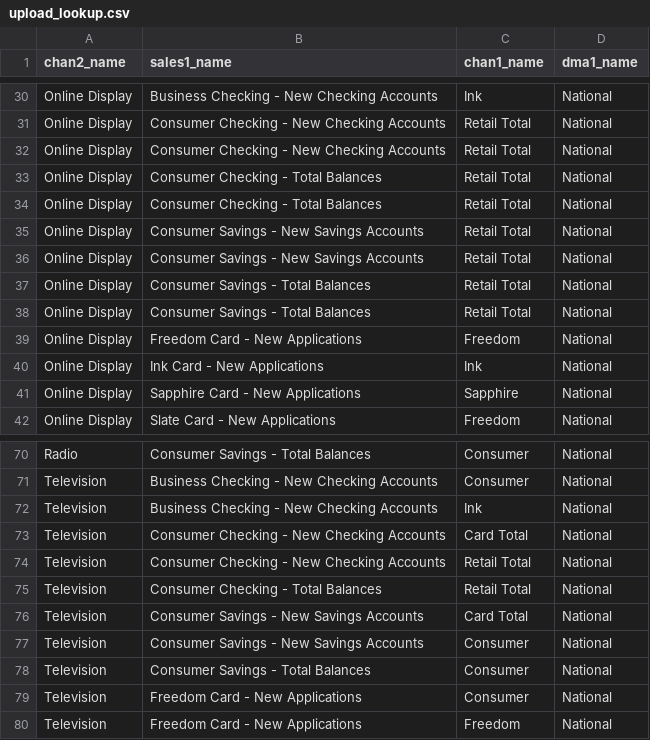
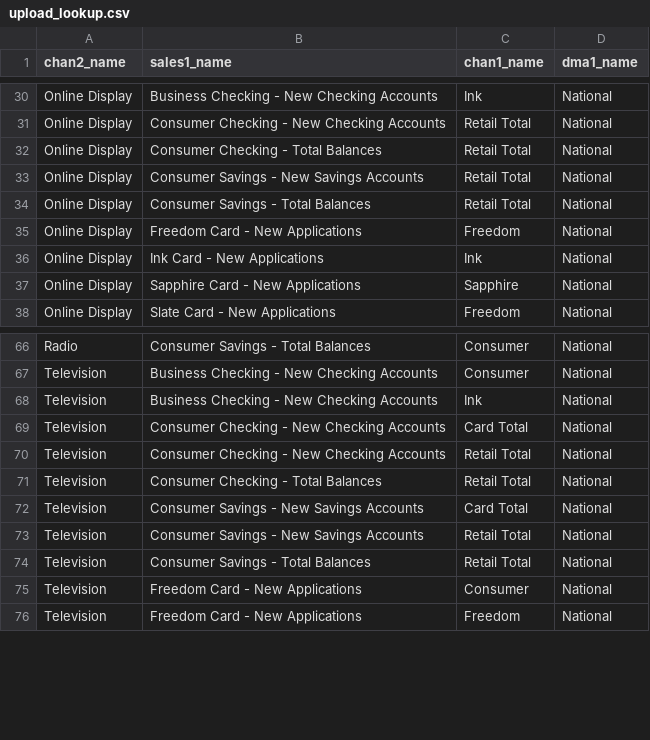
Before and after one commit to truesightconsulting/chase, a CSV file: admin/opt/admin/upload_lookup.csv, drawn as a sheet; only a part is shown, gaps mark what is left out.

```diff
--- a/admin/opt/admin/upload_lookup.csv
+++ b/admin/opt/admin/upload_lookup.csv
@@ -31,8 +31,4 @@
 "Online Display","Consumer Checking - New Checking Accounts","Retail Total","National"
-"Online Display","Consumer Checking - New Checking Accounts","Retail Total","National"
-"Online Display","Consumer Checking - Total Balances","Retail Total","National"
 "Online Display","Consumer Checking - Total Balances","Retail Total","National"
 "Online Display","Consumer Savings - New Savings Accounts","Retail Total","National"
-"Online Display","Consumer Savings - New Savings Accounts","Retail Total","National"
-"Online Display","Consumer Savings - Total Balances","Retail Total","National"
 "Online Display","Consumer Savings - Total Balances","Retail Total","National"
@@ -76,4 +72,4 @@
 "Television","Consumer Savings - New Savings Accounts","Card Total","National"
-"Television","Consumer Savings - New Savings Accounts","Consumer","National"
-"Television","Consumer Savings - Total Balances","Consumer","National"
+"Television","Consumer Savings - New Savings Accounts","Retail Total","National"
+"Television","Consumer Savings - Total Balances","Retail Total","National"
 "Television","Freedom Card - New Applications","Consumer","National"
```
Also changed, not shown: admin/opt/admin/adm_curve.csv, admin/opt/admin/upload_cps.csv, 5 other files.
